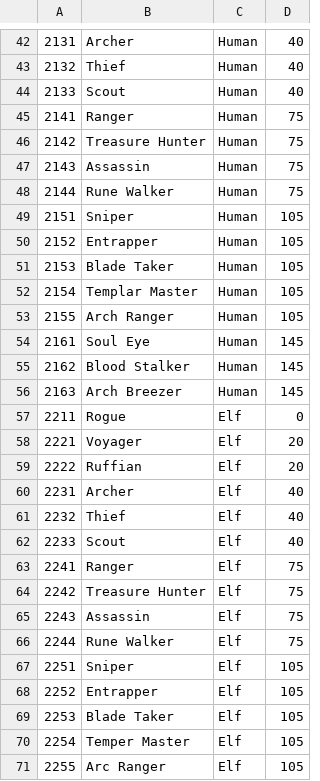
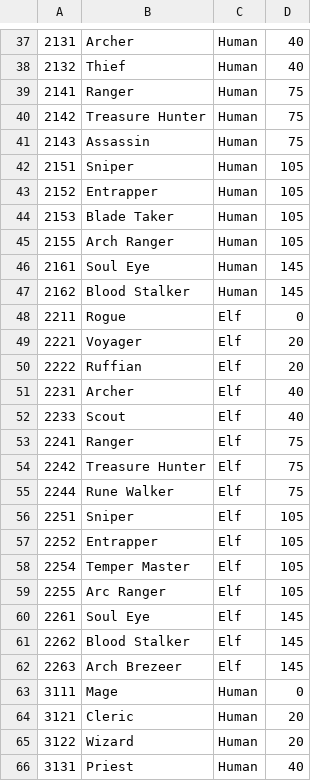
Before and after one commit to Two-In-A-Million/Luna-CLC, a CSV file: script/CSV/job_list.csv, drawn as a sheet; only a part is shown, gaps mark what is left out; the shorter side is filled out with more unchanged rows; the diff covers the shown part only.

Commit message:
fix script, add missing logo

```diff
--- a/script/CSV/job_list.csv
+++ b/script/CSV/job_list.csv
@@ -43,3 +38,2 @@
 2132,Thief,Human,40
-2133,Scout,Human,40
 2141,Ranger,Human,75
@@ -47,3 +41,2 @@
 2143,Assassin,Human,75
-2144,Rune Walker,Human,75
 2151,Sniper,Human,105
@@ -51,3 +44,2 @@
 2153,Blade Taker,Human,105
-2154,Templar Master,Human,105
 2155,Arch Ranger,Human,105
@@ -55,3 +47,2 @@
 2162,Blood Stalker,Human,145
-2163,Arch Breezer,Human,145
 2211,Rogue,Elf,0
@@ -60,3 +51,2 @@
 2231,Archer,Elf,40
-2232,Thief,Elf,40
 2233,Scout,Elf,40
@@ -64,3 +54,2 @@
 2242,Treasure Hunter,Elf,75
-2243,Assassin,Elf,75
 2244,Rune Walker,Elf,75
@@ -68,3 +57,2 @@
 2252,Entrapper,Elf,105
-2253,Blade Taker,Elf,105
 2254,Temper Master,Elf,105
```
Also changed, not shown: 10 removed rows elsewhere in this file, 25 other files.
